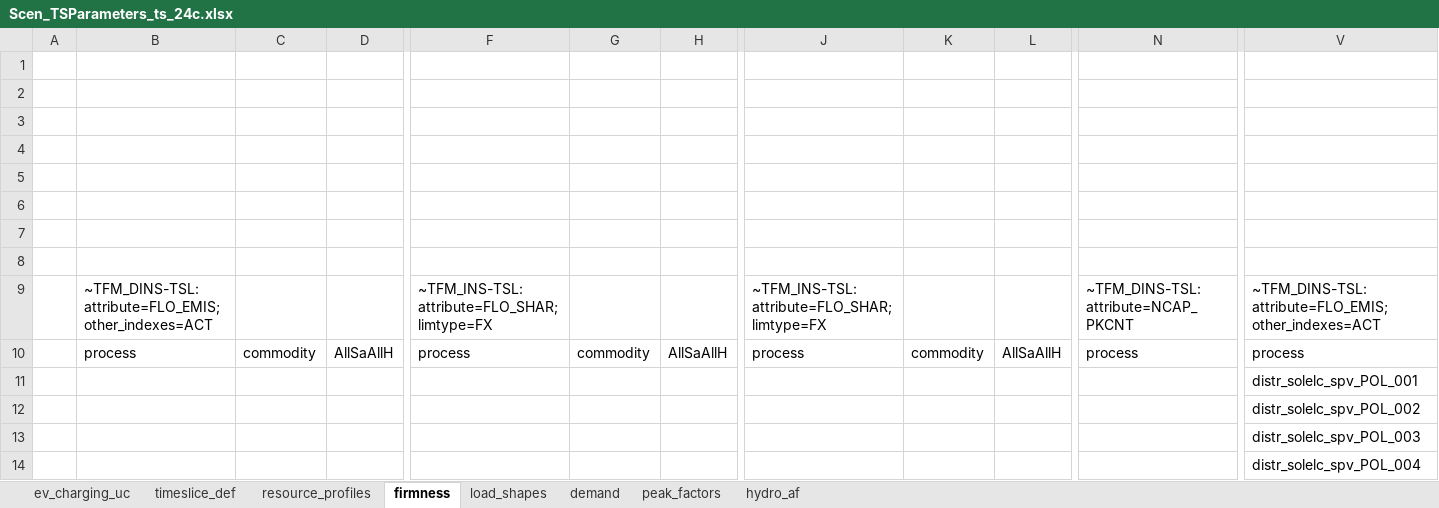
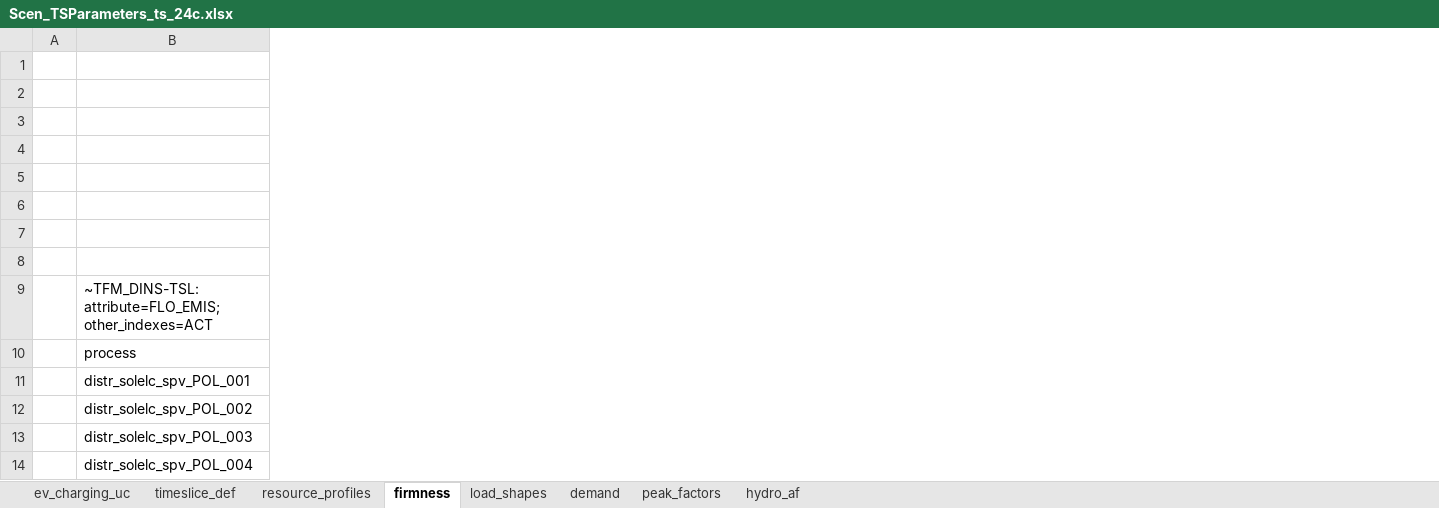
Before and after one commit to kanors-himanshu03/vervestacks_models, an Excel workbook: VerveStacks_POL_grids_kan10/SuppXLS/Scen_TSParameters_ts_24c.xlsx, sheet firmness, drawn as a sheet; only a part is shown, gaps mark what is left out; values as stored, in another font and other column widths than the file's, no borders; the diff covers the shown part only; the diff names each change by its address in the sheet, - before the commit and + after, or states it on an @@ line.

```diff
--- a/VerveStacks_POL_grids_kan10/SuppXLS/Scen_TSParameters_ts_24c.xlsx (sheet firmness)
+++ b/VerveStacks_POL_grids_kan10/SuppXLS/Scen_TSParameters_ts_24c.xlsx (sheet firmness)
-column B, rows 9-10: ~TFM_DINS-TSL: attribute=FLO_EMIS; other_indexes=ACT | process
-column C, row 10: commodity
-column D, row 10: AllSaAllH
-column F, rows 9-10: ~TFM_INS-TSL: attribute=FLO_SHAR; limtype=FX | process
-column G, row 10: commodity
-column H, row 10: AllSaAllH
-column J, rows 9-10: ~TFM_INS-TSL: attribute=FLO_SHAR; limtype=FX | process
-column K, row 10: commodity
-column L, row 10: AllSaAllH
-column N, rows 9-10: ~TFM_DINS-TSL: attribute=NCAP_PKCNT | process
```
Also changed, not shown: 10 removed columns elsewhere in this sheet, sheet resource_profiles, sheet ev_charging_uc, sheet load_shapes, sheet hydro_af, sheet peak_factors, sheet demand, VerveStacks_POL_grids_kan10/SuppXLS/Scen_TSParameters_ts_108c.xlsx, VerveStacks_POL_grids_kan10/SuppXLS/Scen_TSParameters_ts_12t.xlsx, 27 other files.
